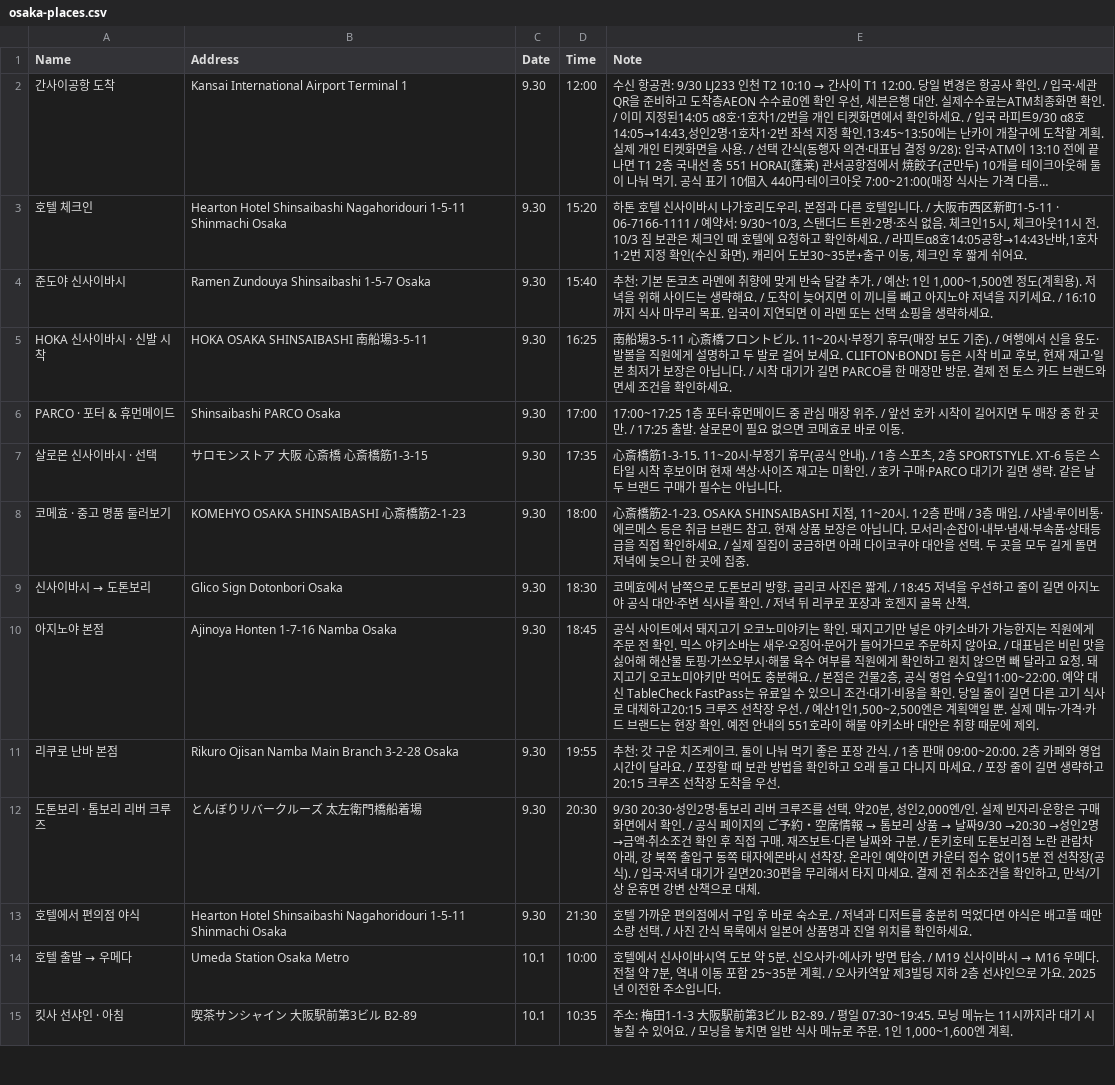
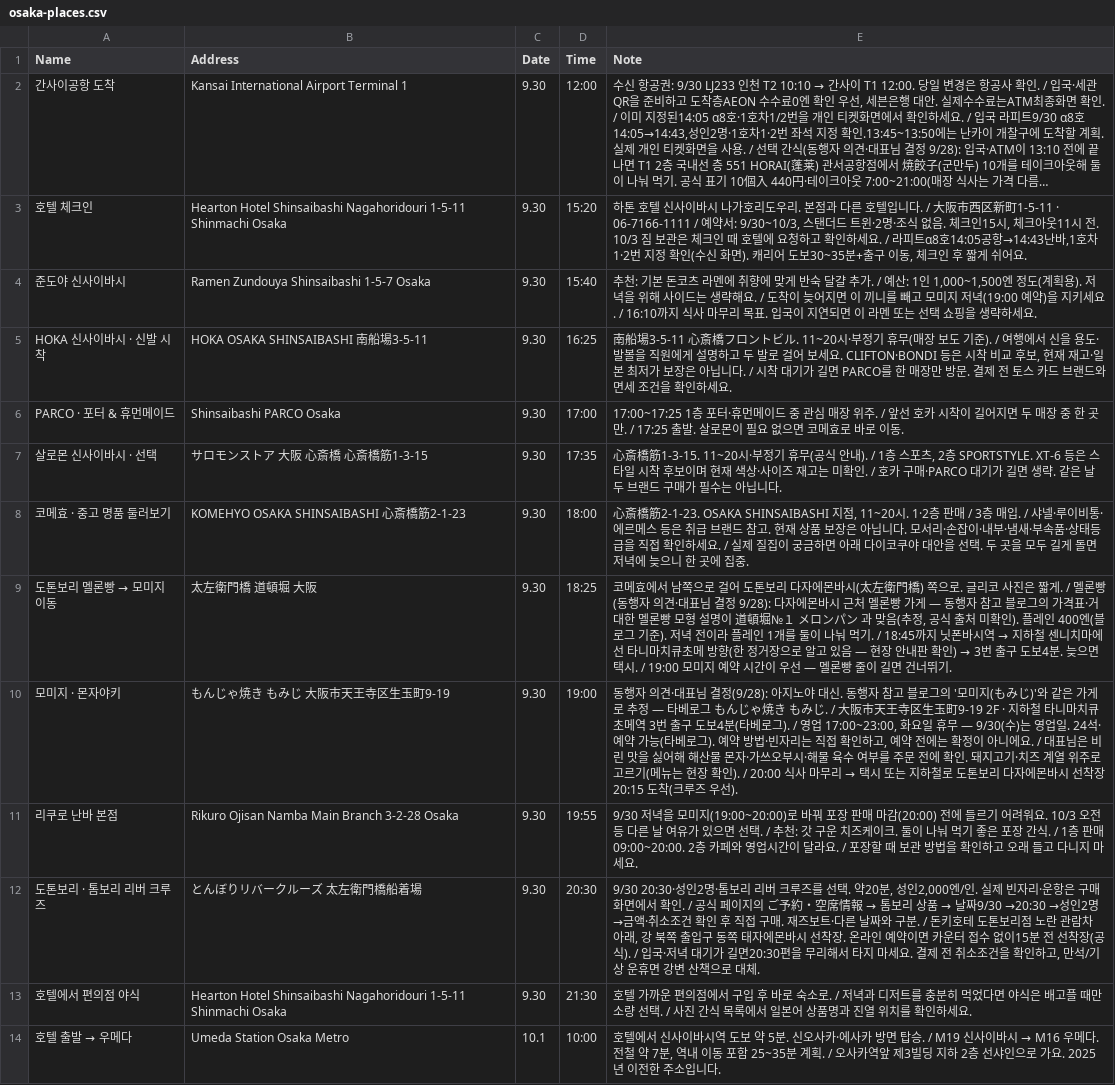
Before and after one commit to ylabel0812/osaka-days-2026, a CSV file: osaka-places.csv, drawn as a sheet; only a part is shown; the shorter side is filled out with more unchanged rows; long unchanged cells end in ….

Commit message:
Day 1 evening: Momiji monjayaki instead of Ajinoya, Dotonbori melon bread stop

```diff
--- a/osaka-places.csv
+++ b/osaka-places.csv
@@ -3,3 +3,3 @@
 "호텔 체크인","Hearton Hotel Shinsaibashi Nagahoridouri 1-5-11 Shinmachi Osaka","9.30","15:20","하톤 호텔 신사이바시 나가호리도우리. 본점과 다른 호텔입니다. / 大阪市西区新町1-5-11 · 06-7166-1111 / 예약서: 9/30~10/3, 스탠더드 트윈·2명·조식 없음. 체크인15시, 체크아웃11시 전. 10/3 짐 보관은 체크인 때 호텔에 요청하고 확인하세요. / 라피트α8호14:05공항→14:43난바,1호차1·2번 지정 확인(수신 화면). 캐리어 도보30~35분+출구 이동, 체크인 후 짧게 쉬어요."
-"준도야 신사이바시","Ramen Zundouya Shinsaibashi 1-5-7 Osaka","9.30","15:40","추천: 기본 돈코츠 라멘에 취향에 맞게 반숙 달걀 추가. / 예산: 1인 1,000~1,500엔 정도(계획용). 저녁을 위해 사이드는 생략해요. / 도착이 늦어지면 이 끼니를 빼고 아지노야 저녁을 지키세요. / 16:10까지 식사 마무리 목표. 입국이 지연되면 이 라멘 또는 선택 쇼핑을 생략하세요."
+"준도야 신사이바시","Ramen Zundouya Shinsaibashi 1-5-7 Osaka","9.30","15:40","추천: 기본 돈코츠 라멘에 취향에 맞게 반숙 달걀 추가. / 예산: 1인 1,000~1,500엔 정도(계획용). 저녁을 위해 사이드는 생략해요. / 도착이 늦어지면 이 끼니를 빼고 모미지 저녁(19:00 예약)을 지키세요. / 16:10까지 식사 마무리 목표. 입국이 지연되면 이 라멘 또는 선택 쇼핑을 생략하세요."
 "HOKA 신사이바시 · 신발 시착","HOKA OSAKA SHINSAIBASHI 南船場3-5-11","9.30","16:25","南船場3-5-11 心斎橋フロントビル. 11~20시·부정기 휴무(매장 보도 기준). / 여행에서 신을 용도·발볼을 직원에게 설명하고 두 발로 걸어 보세요. CLIFTON·BONDI 등은 시착 비교 후보, 현재 재고·일본 최저가 보장은 아닙니다. / 시착 대기가 길면 PARCO를 한 매장만 방문. 결제 전 토스 카드 브랜드와 면세 조건을 확인하세요."
@@ -8,5 +8,5 @@
 "코메효 · 중고 명품 둘러보기","KOMEHYO OSAKA SHINSAIBASHI 心斎橋筋2-1-23","9.30","18:00","心斎橋筋2-1-23. OSAKA SHINSAIBASHI 지점, 11~20시. 1·2층 판매 / 3층 매입. / 샤넬·루이비통·에르메스 등은 취급 브랜드 참고. 현재 상품 보장은 아닙니다. 모서리·손잡이·내부·냄새·부속품·상태등급을 직접 확인하세요. / 실제 질집이 궁금하면 아래 다이코쿠야 대안을 선택. 두 곳을 모두 길게 돌면 저녁에 늦으니 한 곳에 집중."
-"신사이바시 → 도톤보리","Glico Sign Dotonbori Osaka","9.30","18:30","코메효에서 남쪽으로 도톤보리 방향. 글리코 사진은 짧게. / 18:45 저녁을 우선하고 줄이 길면 아지노야 공식 대안·주변 식사를 확인. / 저녁 뒤 리쿠로 포장과 호젠지 골목 산책."
-"아지노야 본점","Ajinoya Honten 1-7-16 Namba Osaka","9.30","18:45","공식 사이트에서 돼지고기 오코노미야키는 확인. 돼지고기만 넣은 야키소바가 가능한지는 직원에게 주문 전 확인. 믹스 야키소바는 새우·오징어·문어가 들어가므로 주문하지 않아요. / 대표님은 비린 맛을 싫어해 해산물 토핑·가쓰오부시·해물 육수 여부를 직원에게 확인하고 원치 않으면 빼 달라고 요청. 돼지고기 오코노미야키만 먹어도 충분해요. / 본점은 건물2층, 공식 영업 수요일11:00~22:00. 예약 대신 TableCheck FastPass는 유료일 수 있으니 조건·대기·비용을 확인. 당일 줄이 길면 다른 고기 식사로 대체하고20:15 크루즈 선착장 우선. / 예산1인1,500~2,500엔은 계획액일 뿐. 실제 메뉴·가격·카드 브랜드는 현장 확인. 예전 안내의 551호라이 해물 야키소바 대안은 취향 때문에 제외."
-"리쿠로 난바 본점","Rikuro Ojisan Namba Main Branch 3-2-28 Osaka","9.30","19:55","추천: 갓 구운 치즈케이크. 둘이 나눠 먹기 좋은 포장 간식. / 1층 판매 09:00~20:00. 2층 카페와 영업시간이 달라요. / 포장할 때 보관 방법을 확인하고 오래 들고 다니지 마세요. / 포장 줄이 길면 생략하고20:15 크루즈 선착장 도착을 우선."
+"도톤보리 멜론빵 → 모미지 이동","太左衛門橋 道頓堀 大阪","9.30","18:25","코메효에서 남쪽으로 걸어 도톤보리 다자에몬바시(太左衛門橋) 쪽으로. 글리코 사진은 짧게. / 멜론빵(동행자 의견·대표님 결정 9/28): 다자에몬바시 근처 멜론빵 가게 — 동행자 참고 블로그의 가격표·거대한 멜론빵 모형 설명이 道頓堀№１ メロンパン 과 맞음(추정, 공식 출처 미확인). 플레인 400엔(블로그 기준). 저녁 전이라 플레인 1개를 둘이 나눠 먹기. / 18:45까지 닛폰바시역 → 지하철 센니치마에선 타니마치큐초메 방향(한 정거장으로 알고 있음 — 현장 안내판 확인) → 3번 출구 도보4분. 늦으면 택시. / 19:00 모미지 예약 시간이 우선 — 멜론빵 줄이 길면 건너뛰기."
+"모미지 · 몬자야키","もんじゃ焼き もみじ 大阪市天王寺区生玉町9-19","9.30","19:00","동행자 의견·대표님 결정(9/28): 아지노야 대신. 동행자 참고 블로그의 '모미지(もみじ)'와 같은 가게로 추정 — 타베로그 もんじゃ焼き もみじ. / 大阪市天王寺区生玉町9-19 2F · 지하철 타니마치큐초메역 3번 출구 도보4분(타베로그). / 영업 17:00~23:00, 화요일 휴무 — 9/30(수)는 영업일. 24석·예약 가능(타베로그). 예약 방법·빈자리는 직접 확인하고, 예약 전에는 확정이 아니에요. / 대표님은 비린 맛을 싫어해 해산물 몬자·가쓰오부시·해물 육수 여부를 주문 전에 확인. 돼지고기·치즈 계열 위주로 고르기(메뉴는 현장 확인). / 20:00 식사 마무리 → 택시 또는 지하철로 도톤보리 다자에몬바시 선착장 20:15 도착(크루즈 우선)."
+"리쿠로 난바 본점","Rikuro Ojisan Namba Main Branch 3-2-28 Osaka","9.30","19:55","9/30 저녁을 모미지(19:00~20:00)로 바꿔 포장 판매 마감(20:00) 전에 들르기 어려워요. 10/3 오전 등 다른 날 여유가 있으면 선택. / 추천: 갓 구운 치즈케이크. 둘이 나눠 먹기 좋은 포장 간식. / 1층 판매 09:00~20:00. 2층 카페와 영업시간이 달라요. / 포장할 때 보관 방법을 확인하고 오래 들고 다니지 마세요."
 "도톤보리 · 톰보리 리버 크루즈","とんぼりリバークルーズ 太左衛門橋船着場","9.30","20:30","9/30 20:30·성인2명·톰보리 리버 크루즈를 선택. 약20분, 성인2,000엔/인. 실제 빈자리·운항은 구매 화면에서 확인. / 공식 페이지의 ご予約・空席情報 → 톰보리 상품 → 날짜9/30 →20:30 →성인2명 →금액·취소조건 확인 후 직접 구매. 재즈보트·다른 날짜와 구분. / 돈키호테 도톤보리점 노란 관람차 아래, 강 북쪽 출입구 동쪽 태자에몬바시 선착장. 온라인 예약이면 카운터 접수 없이15분 전 선착장(공식). / 입국·저녁 대기가 길면20:30편을 무리해서 타지 마세요. 결제 전 취소조건을 확인하고, 만석/기상 운휴면 강변 산책으로 대체."
```
Also changed, not shown: 1 other file.
